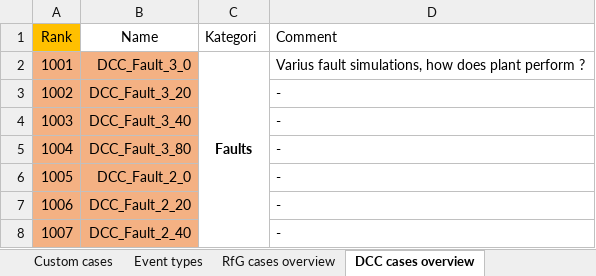
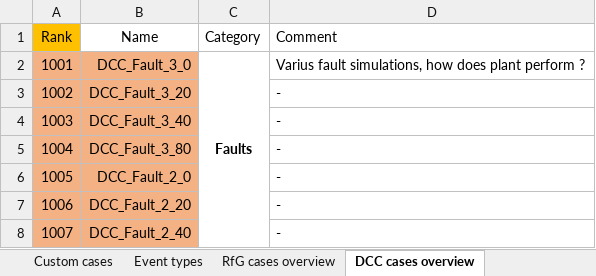
Before and after one commit to Energinet-AIG/MTB, an Excel workbook: testcases.xlsx, sheet DCC cases overview, drawn as a sheet; only a part is shown; values as stored, in another font and other column widths than the file's, no borders; the diff names each change by its address in the sheet, - before the commit and + after, or states it on an @@ line.

Commit message:
Cleanup and fix to 1 case sim time

```diff
--- a/testcases.xlsx (sheet DCC cases overview)
+++ b/testcases.xlsx (sheet DCC cases overview)
-C1: Kategori
+C1: Category
```
Also changed, not shown: sheet RfG cases, sheet RfG cases overview, sheet Unit cases overview.
